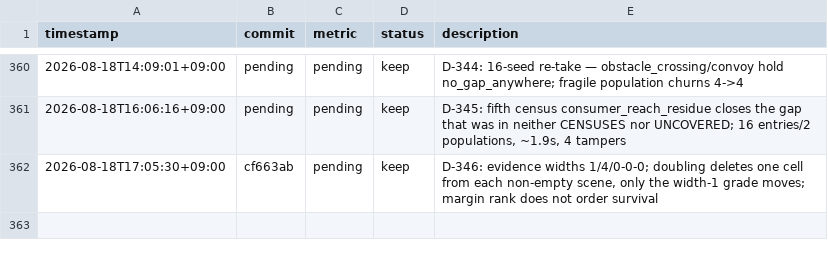
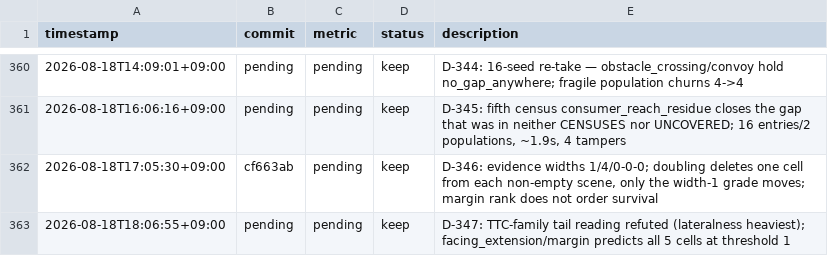
Before and after one commit to Geonhee-LEE/Representation-Aware-MPPI, a TSV file: results/p3-epistemic-shadow-cost-critic.tsv, drawn as a sheet; only a part is shown, gaps mark what is left out; the diff names each change by its address in the sheet, - before the commit and + after, or states it on an @@ line.

Commit message:
[auto] D-347: the fragility coordinate is the gap-facing end, not the column's tail
TODO: STATE #1 — test the TTC-family reading
Phase: P3
Metric: pending (receipt taken after this commit, per D-315)

D-346's TTC-family hypothesis is refuted: measured over every scene x
observable x policy, the heaviest-tailed column is lateralness (0.2455 of the
eight-seed span), which is bounded to [0,1] and therefore cannot be
heavy-tailed in the ratio sense meant. The two-ended reading fails in the
mirror image of margin rank -- the thinnest cell in the suite, the survivor,
has the largest two-ended extension of any cell.

separates() compares one end against one end, so the coordinate is one-sided.
facing_extension restricts the movement to the gap-facing end; the survivor
reads 0.0000 there against 0.1612 two-ended. facing_extension / margin at a
threshold of 1 predicts all five cells (0.00, 1.32, 1.83, 0.58, 0.00), the two
above threshold being exactly the two the doubling deleted. Both terms are
eight-seed quantities, so this is a prediction, not a restatement.

tail_extension is kept as the refuted control -- it is what makes the
one-sided form provable rather than asserted.

TTC_FAMILY is the second member of D-340's domain-declaration class; D-340's
discriminant classifies it without a judgement call (guard tally 122 -> 124,
unwatched allow-lists 9 -> 10, both caught by census_preempt at the stage).

```diff
--- a/results/p3-epistemic-shadow-cost-critic.tsv
+++ b/results/p3-epistemic-shadow-cost-critic.tsv
+row 363: 2026-08-18T18:06:55+09:00 | pending | pending | keep | D-347: TTC-family tail reading refuted (lateralness heaviest); facing_extension/margin predicts all 5 cells at threshold 1
```
Also changed, not shown: 5 other files.
